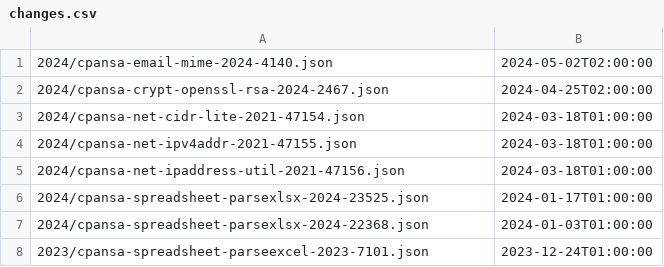
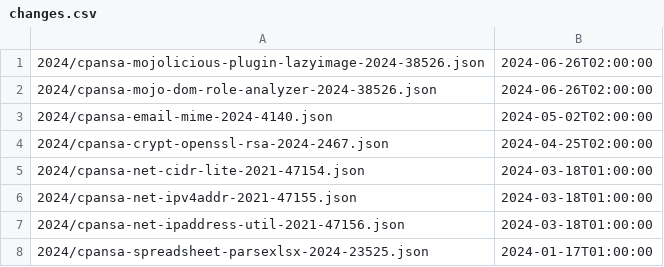
Before and after one commit to giterlizzi/perl-CPANSA-CSAF, a CSV file: csaf/white/changes.csv, drawn as a sheet; only a part is shown; the shorter side is filled out with more unchanged rows; the diff names each change by its address in the sheet, - before the commit and + after, or states it on an @@ line.

```diff
--- a/csaf/white/changes.csv
+++ b/csaf/white/changes.csv
+row 1: 2024/cpansa-mojolicious-plugin-lazyimage-2024-38526.json | 2024-06-26T02:00:00
+row 2: 2024/cpansa-mojo-dom-role-analyzer-2024-38526.json | 2024-06-26T02:00:00
```
Also changed, not shown: 13 other files.
